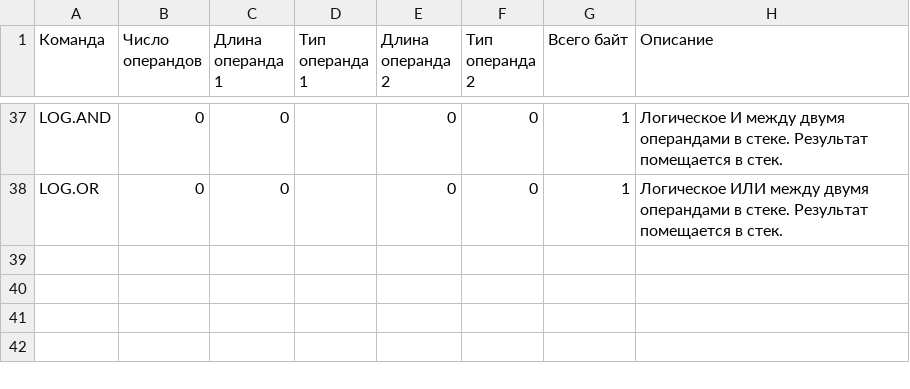
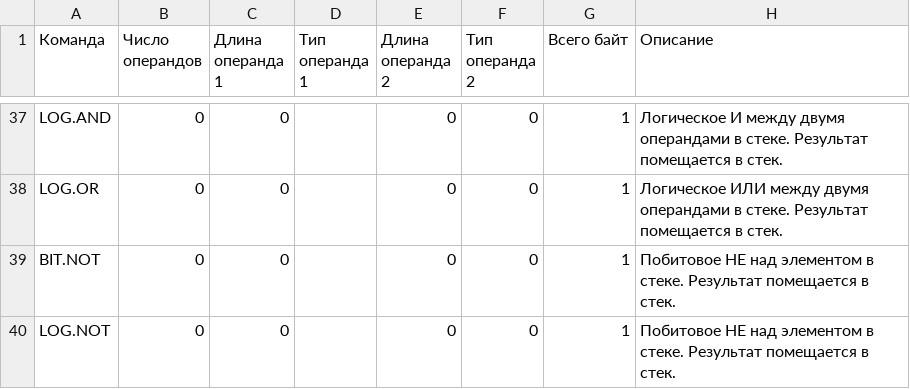
Before and after one commit to edarichev/EScriptEngine, a CSV file: doc/opcodes.csv, drawn as a sheet; only a part is shown, gaps mark what is left out; the diff names each change by its address in the sheet, - before the commit and + after, or states it on an @@ line.

```diff
--- a/doc/opcodes.csv
+++ b/doc/opcodes.csv
+row 39: BIT.NOT | 0 | 0 |  | 0 | 0 | 1 | Побитовое НЕ над элементом в стеке. Результат помещается в стек.
+row 40: LOG.NOT | 0 | 0 |  | 0 | 0 | 1 | Побитовое НЕ над элементом в стеке. Результат помещается в стек.
```
Also changed, not shown: 20 other files.
